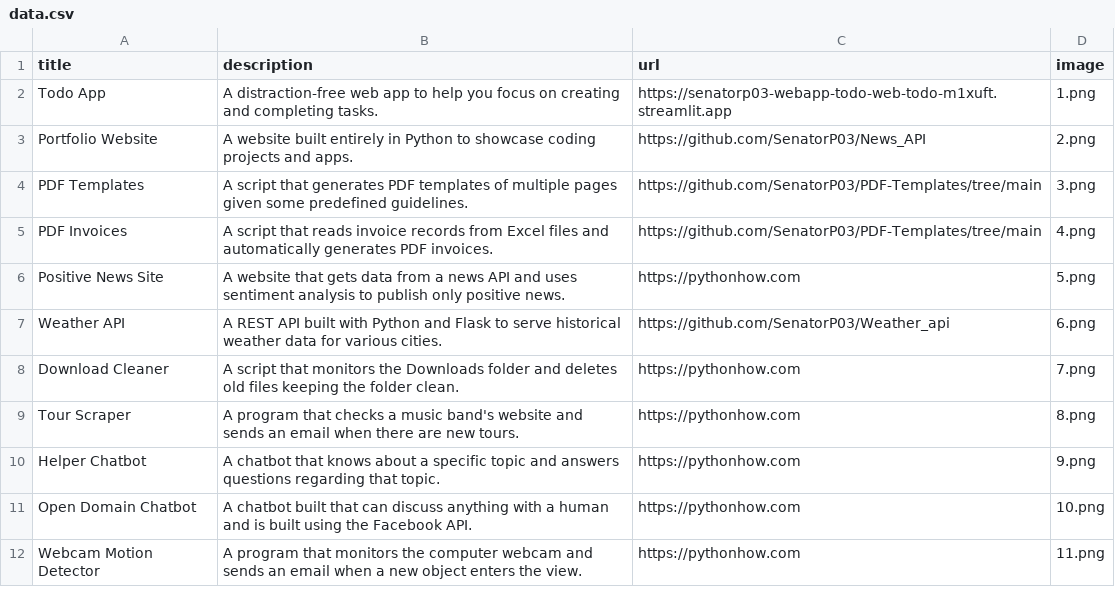
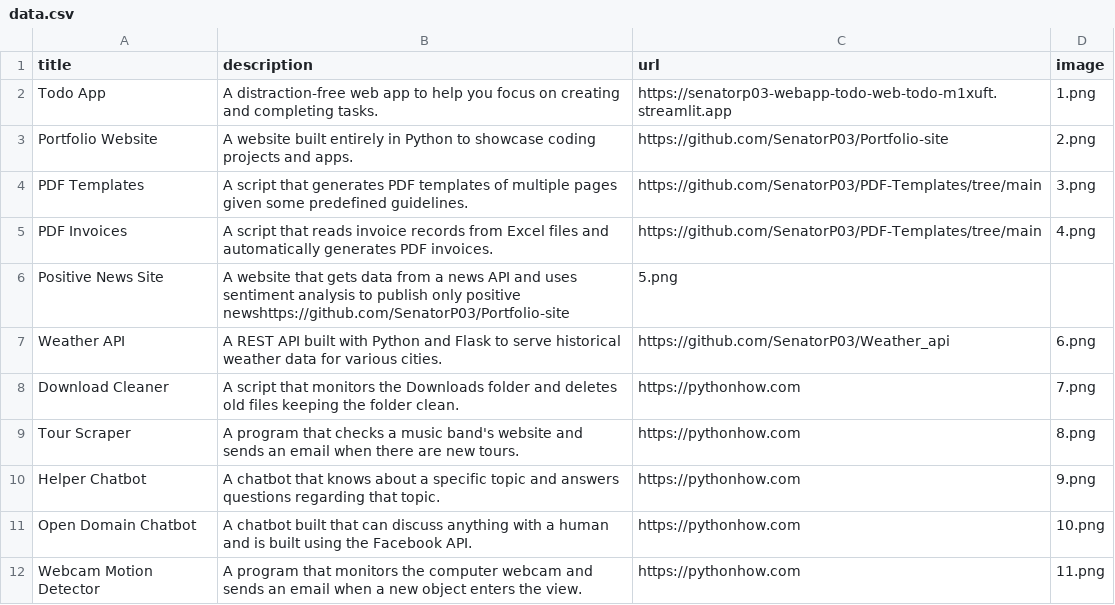
Before and after one commit to SenatorP03/Portfolio-site, a CSV file: data.csv, drawn as a sheet; only a part is shown.

Commit message:
Update data.csv

```diff
--- a/data.csv
+++ b/data.csv
@@ -2,6 +2,6 @@ title;description;url;image
 Todo App;A distraction-free web app to help you focus on creating and completing tasks.;https://senatorp03-webapp-todo-web-todo-m1xuft.streamlit.app;1.png
-Portfolio Website;A website built entirely in Python to showcase coding projects and apps.;https://github.com/SenatorP03/News_API;2.png
+Portfolio Website;A website built entirely in Python to showcase coding projects and apps.;https://github.com/SenatorP03/Portfolio-site;2.png
 PDF Templates;A script that generates PDF templates of multiple pages given some predefined guidelines.;https://github.com/SenatorP03/PDF-Templates/tree/main;3.png
 PDF Invoices;A script that reads invoice records from Excel files and automatically generates PDF invoices.;https://github.com/SenatorP03/PDF-Templates/tree/main;4.png
-Positive News Site;A website that gets data from a news API and uses sentiment analysis to publish only positive news.;https://pythonhow.com;5.png
+Positive News Site;A website that gets data from a news API and uses sentiment analysis to publish only positive newshttps://github.com/SenatorP03/Portfolio-site;5.png
 Weather API;A REST API built with Python and Flask to serve historical weather data for various cities.;https://github.com/SenatorP03/Weather_api;6.png
```
